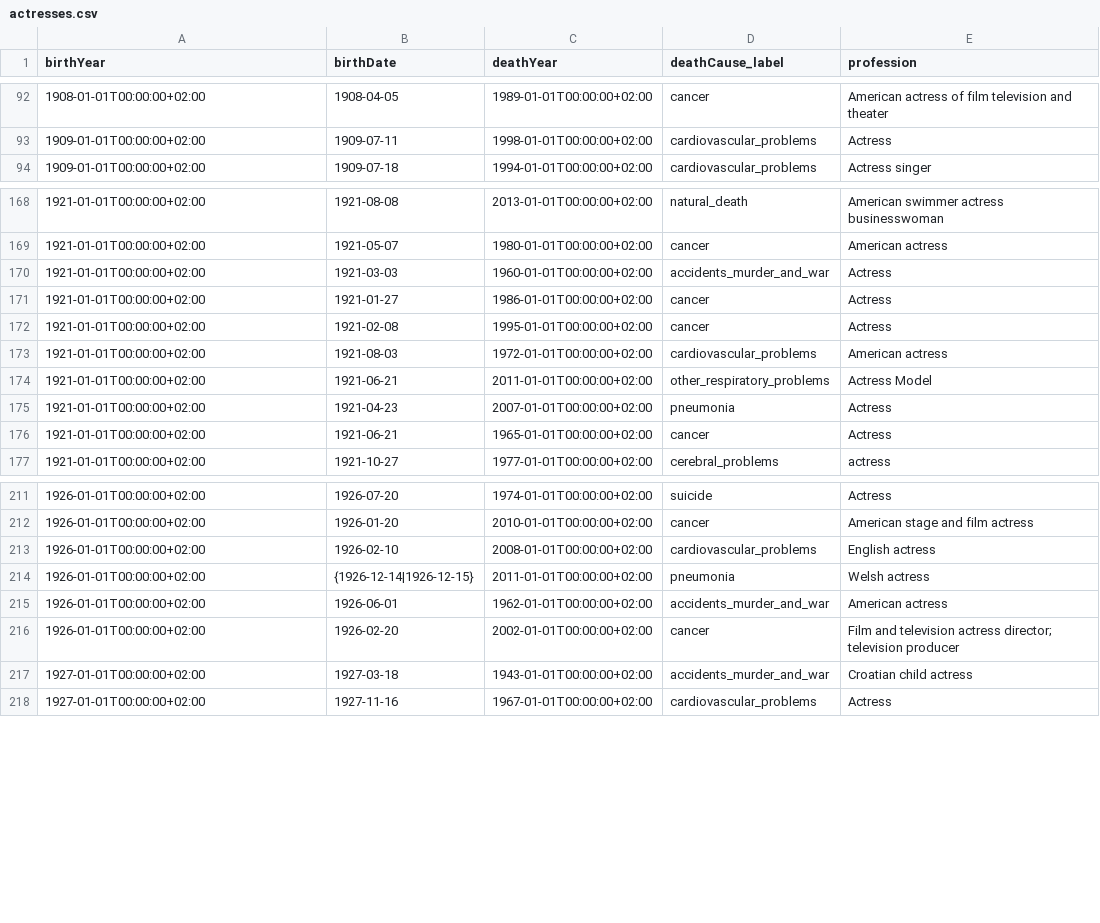
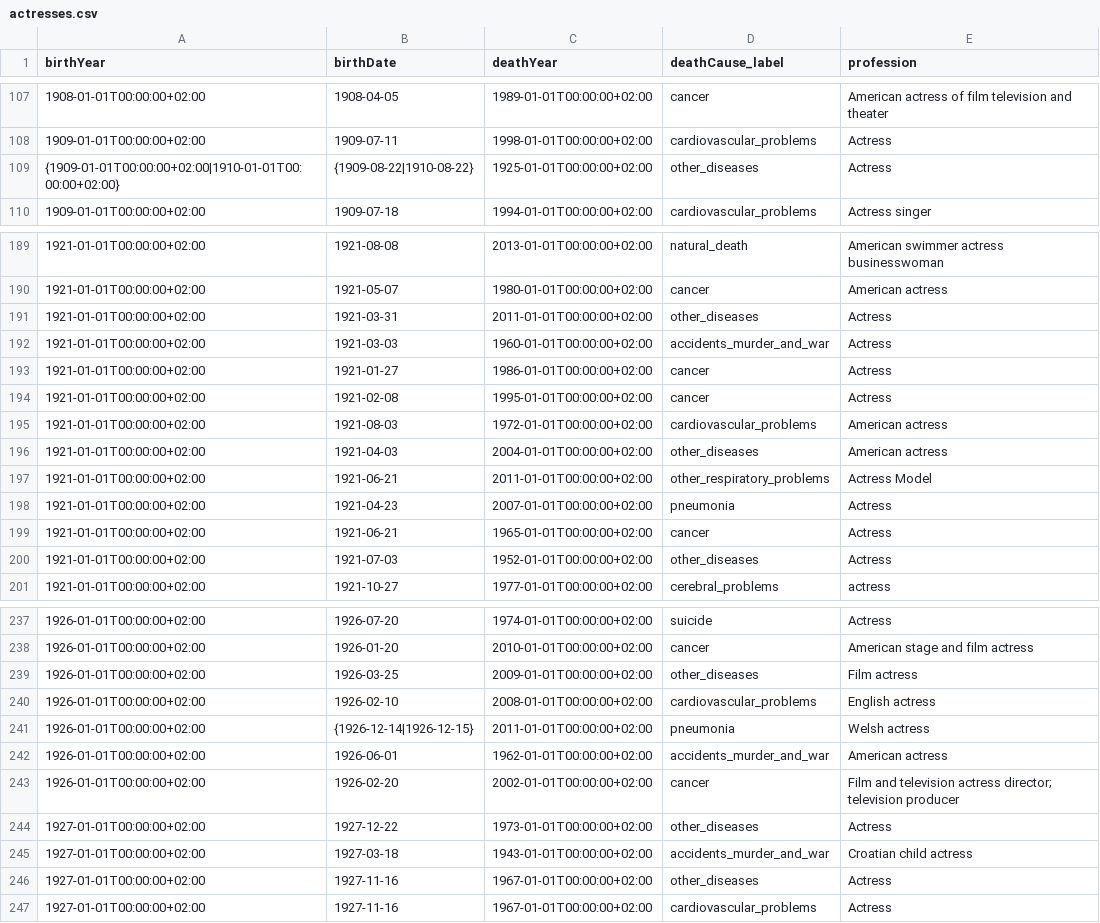
Before and after one commit to ivvatt/group_project, a CSV file: actresses.csv, drawn as a sheet; only a part is shown, gaps mark what is left out; the diff covers the shown part only; the diff names each change by its address in the sheet, - before the commit and + after, or states it on an @@ line.

Commit message:
actors + actresses have other_diseases added

```diff
--- a/actresses.csv
+++ b/actresses.csv
+row 109: {1909-01-01T00:00:00+02:00|1910-01-01T00:00:00+02:00} | {1909-08-22|1910-08-22} | 1925-01-01T00:00:00+02:00 | other_diseases | Actress
+row 191: 1921-01-01T00:00:00+02:00 | 1921-03-31 | 2011-01-01T00:00:00+02:00 | other_diseases | Actress
+row 196: 1921-01-01T00:00:00+02:00 | 1921-04-03 | 2004-01-01T00:00:00+02:00 | other_diseases | American actress
+row 200: 1921-01-01T00:00:00+02:00 | 1921-07-03 | 1952-01-01T00:00:00+02:00 | other_diseases | Actress
+row 239: 1926-01-01T00:00:00+02:00 | 1926-03-25 | 2009-01-01T00:00:00+02:00 | other_diseases | Film actress
+row 244: 1927-01-01T00:00:00+02:00 | 1927-12-22 | 1973-01-01T00:00:00+02:00 | other_diseases | Actress
+row 246: 1927-01-01T00:00:00+02:00 | 1927-11-16 | 1967-01-01T00:00:00+02:00 | other_diseases | Actress
```
Also changed, not shown: 32 added rows elsewhere in this file, 1 other file.
